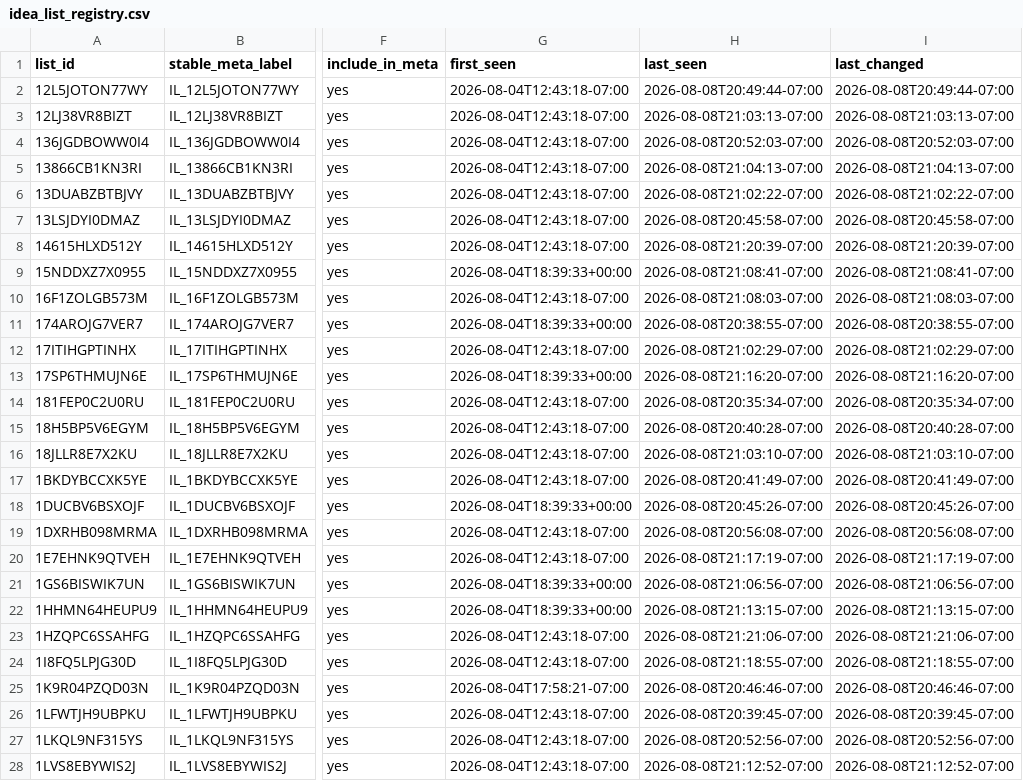
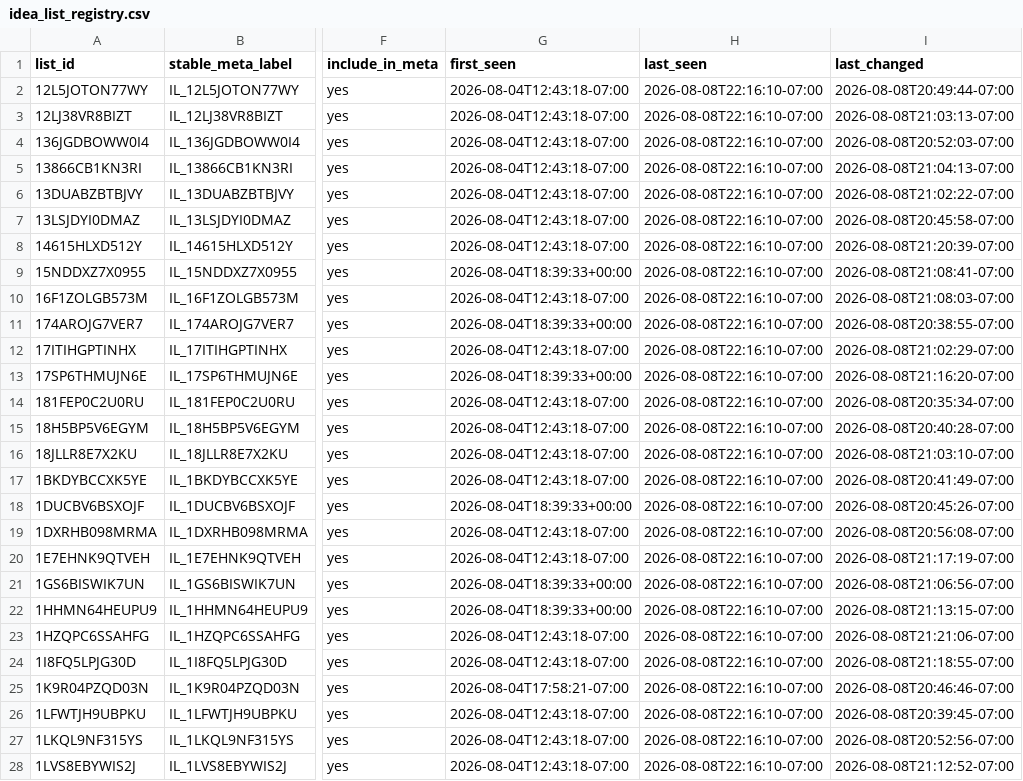
Before and after one commit to Berkeleycodingmomma/hillary-meta-catalog, a CSV file: config/idea_list_registry.csv, drawn as a sheet; only a part is shown, gaps mark what is left out; the diff covers the shown part only; the diff names each change by its address in the sheet, - before the commit and + after, or states it on an @@ line.

```diff
--- a/config/idea_list_registry.csv
+++ b/config/idea_list_registry.csv
-H2 (last_seen): 2026-08-08T20:49:44-07:00
+H2 (last_seen): 2026-08-08T22:16:10-07:00
-H3 (last_seen): 2026-08-08T21:03:13-07:00
+H3 (last_seen): 2026-08-08T22:16:10-07:00
-H4 (last_seen): 2026-08-08T20:52:03-07:00
+H4 (last_seen): 2026-08-08T22:16:10-07:00
-H5 (last_seen): 2026-08-08T21:04:13-07:00
+H5 (last_seen): 2026-08-08T22:16:10-07:00
-H6 (last_seen): 2026-08-08T21:02:22-07:00
+H6 (last_seen): 2026-08-08T22:16:10-07:00
-H7 (last_seen): 2026-08-08T20:45:58-07:00
+H7 (last_seen): 2026-08-08T22:16:10-07:00
-H8 (last_seen): 2026-08-08T21:20:39-07:00
+H8 (last_seen): 2026-08-08T22:16:10-07:00
-H9 (last_seen): 2026-08-08T21:08:41-07:00
+H9 (last_seen): 2026-08-08T22:16:10-07:00
-H10 (last_seen): 2026-08-08T21:08:03-07:00
+H10 (last_seen): 2026-08-08T22:16:10-07:00
-H11 (last_seen): 2026-08-08T20:38:55-07:00
+H11 (last_seen): 2026-08-08T22:16:10-07:00
-H12 (last_seen): 2026-08-08T21:02:29-07:00
+H12 (last_seen): 2026-08-08T22:16:10-07:00
-H13 (last_seen): 2026-08-08T21:16:20-07:00
+H13 (last_seen): 2026-08-08T22:16:10-07:00
-H14 (last_seen): 2026-08-08T20:35:34-07:00
+H14 (last_seen): 2026-08-08T22:16:10-07:00
-H15 (last_seen): 2026-08-08T20:40:28-07:00
+H15 (last_seen): 2026-08-08T22:16:10-07:00
-H16 (last_seen): 2026-08-08T21:03:10-07:00
+H16 (last_seen): 2026-08-08T22:16:10-07:00
-H17 (last_seen): 2026-08-08T20:41:49-07:00
+H17 (last_seen): 2026-08-08T22:16:10-07:00
-H18 (last_seen): 2026-08-08T20:45:26-07:00
+H18 (last_seen): 2026-08-08T22:16:10-07:00
-H19 (last_seen): 2026-08-08T20:56:08-07:00
+H19 (last_seen): 2026-08-08T22:16:10-07:00
-H20 (last_seen): 2026-08-08T21:17:19-07:00
+H20 (last_seen): 2026-08-08T22:16:10-07:00
-H21 (last_seen): 2026-08-08T21:06:56-07:00
+H21 (last_seen): 2026-08-08T22:16:10-07:00
-H22 (last_seen): 2026-08-08T21:13:15-07:00
+H22 (last_seen): 2026-08-08T22:16:10-07:00
-H23 (last_seen): 2026-08-08T21:21:06-07:00
+H23 (last_seen): 2026-08-08T22:16:10-07:00
-H24 (last_seen): 2026-08-08T21:18:55-07:00
+H24 (last_seen): 2026-08-08T22:16:10-07:00
-H25 (last_seen): 2026-08-08T20:46:46-07:00
+H25 (last_seen): 2026-08-08T22:16:10-07:00
-H26 (last_seen): 2026-08-08T20:39:45-07:00
+H26 (last_seen): 2026-08-08T22:16:10-07:00
-H27 (last_seen): 2026-08-08T20:52:56-07:00
+H27 (last_seen): 2026-08-08T22:16:10-07:00
-H28 (last_seen): 2026-08-08T21:12:52-07:00
+H28 (last_seen): 2026-08-08T22:16:10-07:00
```
Also changed, not shown: 158 edited cells elsewhere in this file, reports/approved_lists_resolved.csv, 2 other files.
